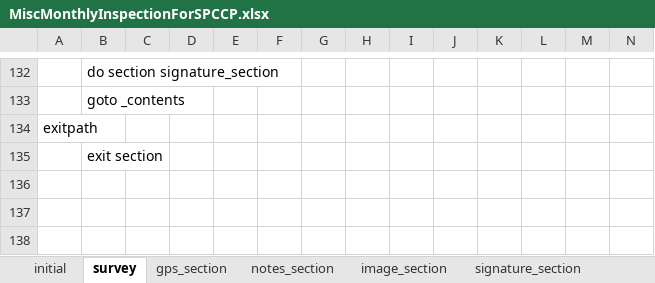
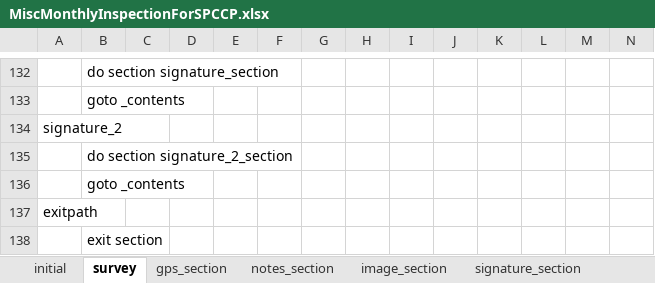
Before and after one commit to asif-iqbal/app-designer, an Excel workbook: app/config/tables/MiscMonthlyInspectionForSPCCP/forms/MiscMonthlyInspectionForSPCCP/MiscMonthlyInspectionForSPCCP.xlsx, sheet survey, drawn as a sheet; only a part is shown, gaps mark what is left out; values as stored, in another font and other column widths than the file's, no borders; charts and pictures not drawn; rows hold the shown columns only; the diff names each change by its address in the sheet, - before the commit and + after, or states it on an @@ line.

```diff
--- a/app/config/tables/MiscMonthlyInspectionForSPCCP/forms/MiscMonthlyInspectionForSPCCP/MiscMonthlyInspectionForSPCCP.xlsx (sheet survey)
+++ b/app/config/tables/MiscMonthlyInspectionForSPCCP/forms/MiscMonthlyInspectionForSPCCP/MiscMonthlyInspectionForSPCCP.xlsx (sheet survey)
+row 134: signature_2
+row 135:  | do section signature_2_section
+row 136:  | goto _contents
```
Also changed, not shown: sheet choices, other sheet tabs, charts or pictures, app/config/tables/ASTMonthlyInspectionForSPCCP/forms/ASTMonthlyInspectionForSPCCP/ASTMonthlyInspectionForSPCCP.xlsx, app/config/tables/QuarterlyInspection/forms/QuarterlyInspection/QuarterlyInspection.xlsx, 17 other files.
